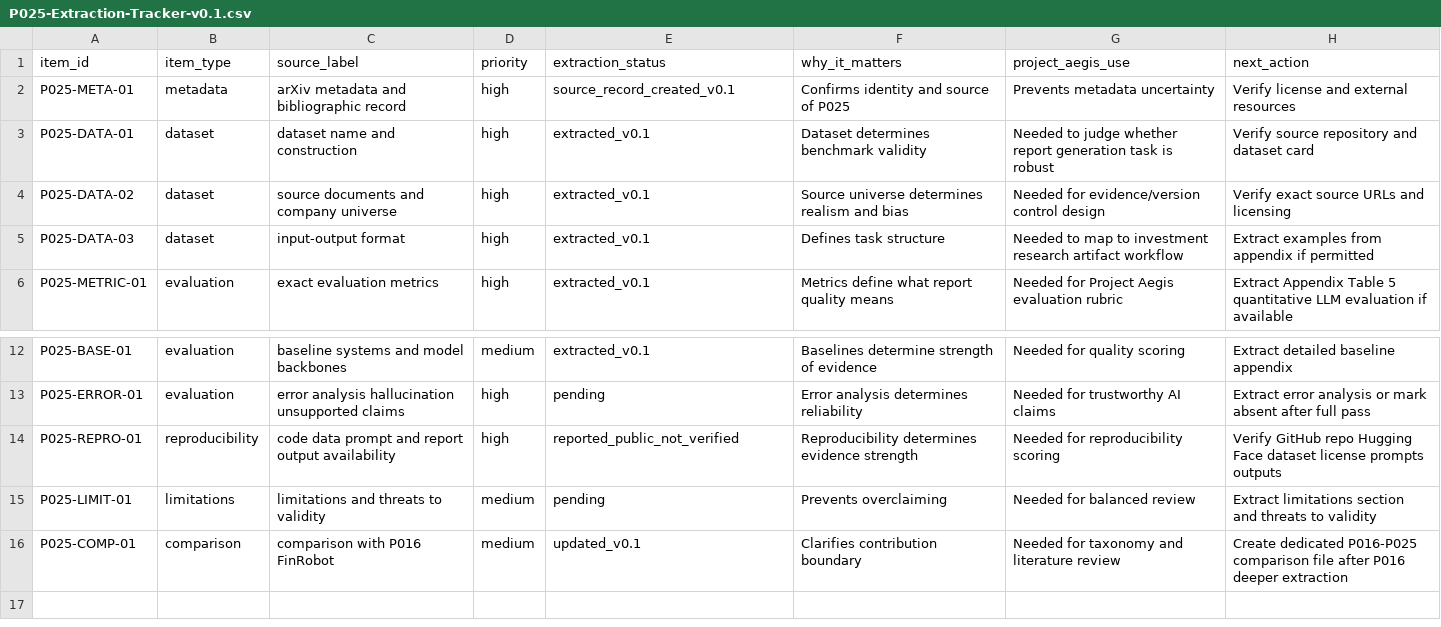
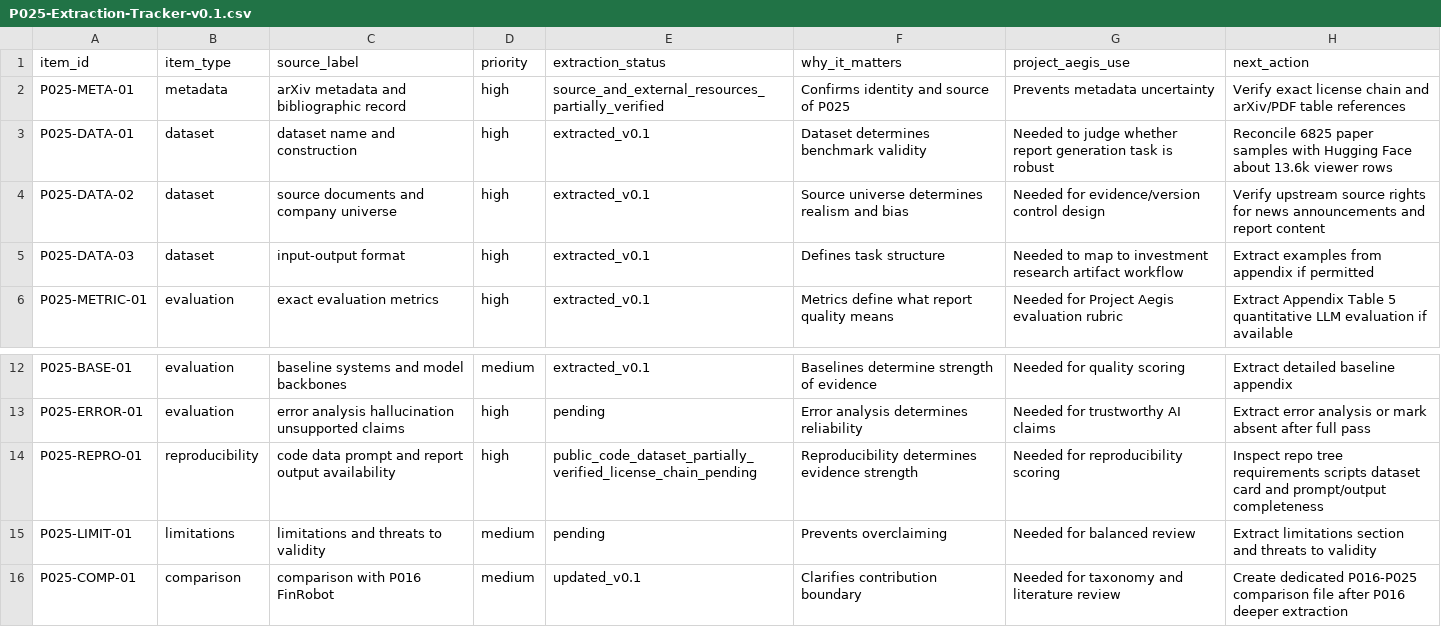
Before and after one commit to DochiDonChi/PoemMining, a CSV file: Project-Aegis/03-Full-Extraction/P025-Extraction-Tracker-v0.1.csv, drawn as a sheet; only a part is shown, gaps mark what is left out.

Commit message:
Update P025 tracker after external resource verification

```diff
--- a/Project-Aegis/03-Full-Extraction/P025-Extraction-Tracker-v0.1.csv
+++ b/Project-Aegis/03-Full-Extraction/P025-Extraction-Tracker-v0.1.csv
@@ -1,5 +1,5 @@
 item_id,item_type,source_label,priority,extraction_status,why_it_matters,project_aegis_use,next_action
-P025-META-01,metadata,arXiv metadata and bibliographic record,high,source_record_created_v0.1,Confirms identity and source of P025,Prevents metadata uncertainty,Verify license and external resources
-P025-DATA-01,dataset,dataset name and construction,high,extracted_v0.1,Dataset determines benchmark validity,Needed to judge whether report generation task is robust,Verify source repository and dataset card
-P025-DATA-02,dataset,source documents and company universe,high,extracted_v0.1,Source universe determines realism and bias,Needed for evidence/version control design,Verify exact source URLs and licensing
+P025-META-01,metadata,arXiv metadata and bibliographic record,high,source_and_external_resources_partially_verified,Confirms identity and source of P025,Prevents metadata uncertainty,Verify exact license chain and arXiv/PDF table references
+P025-DATA-01,dataset,dataset name and construction,high,extracted_v0.1,Dataset determines benchmark validity,Needed to judge whether report generation task is robust,Reconcile 6825 paper samples with Hugging Face about 13.6k viewer rows
+P025-DATA-02,dataset,source documents and company universe,high,extracted_v0.1,Source universe determines realism and bias,Needed for evidence/version control design,Verify upstream source rights for news announcements and report content
 P025-DATA-03,dataset,input-output format,high,extracted_v0.1,Defines task structure,Needed to map to investment research artifact workflow,Extract examples from appendix if permitted
@@ -13,3 +13,3 @@ P025-BASE-01,evaluation,baseline systems and model backbones,medium,extracted_v0
 P025-ERROR-01,evaluation,error analysis hallucination unsupported claims,high,pending,Error analysis determines reliability,Needed for trustworthy AI claims,Extract error analysis or mark absent after full pass
-P025-REPRO-01,reproducibility,code data prompt and report output availability,high,reported_public_not_verified,Reproducibility determines evidence strength,Needed for reproducibility scoring,Verify GitHub repo Hugging Face dataset license prompts outputs
+P025-REPRO-01,reproducibility,code data prompt and report output availability,high,public_code_dataset_partially_verified_license_chain_pending,Reproducibility determines evidence strength,Needed for reproducibility scoring,Inspect repo tree requirements scripts dataset card and prompt/output completeness
 P025-LIMIT-01,limitations,limitations and threats to validity,medium,pending,Prevents overclaiming,Needed for balanced review,Extract limitations section and threats to validity
```
